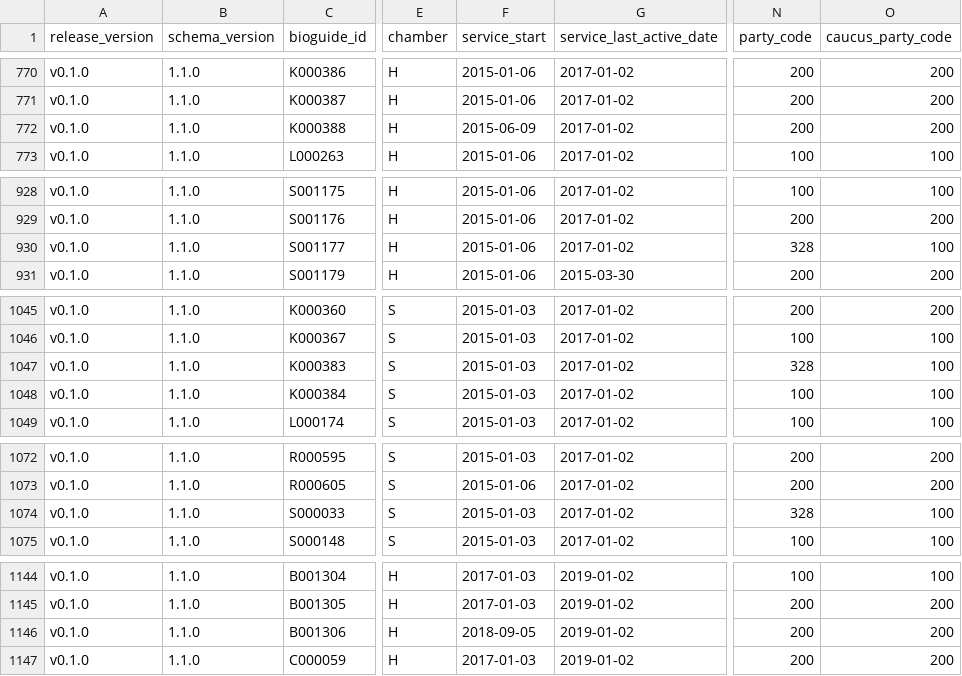
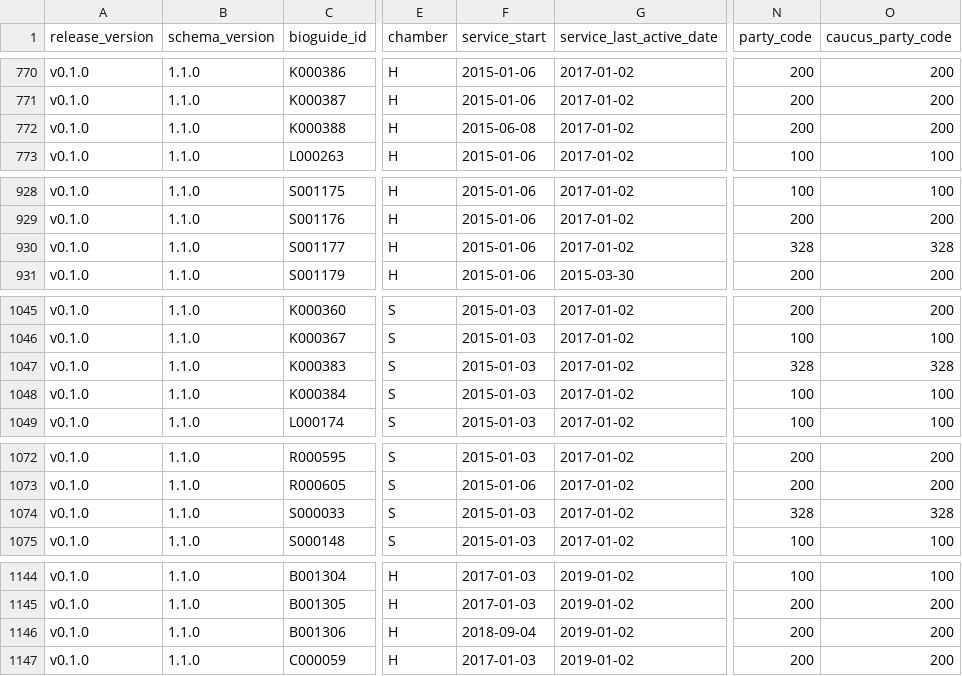
Before and after one commit to congress-data-lab/Committee-Steward, a CSV file: data/releases/v0.1.0/committee_members_113_118.csv, drawn as a sheet; only a part is shown, gaps mark what is left out; the diff covers the shown part only; the diff names each change by its address in the sheet, - before the commit and + after, or states it on an @@ line.

```diff
--- a/data/releases/v0.1.0/committee_members_113_118.csv
+++ b/data/releases/v0.1.0/committee_members_113_118.csv
-F772 (service_start): 2015-06-09
+F772 (service_start): 2015-06-08
-O930 (caucus_party_code): 100
+O930 (caucus_party_code): 328
-O1047 (caucus_party_code): 100
+O1047 (caucus_party_code): 328
-O1074 (caucus_party_code): 100
+O1074 (caucus_party_code): 328
-F1146 (service_start): 2018-09-05
+F1146 (service_start): 2018-09-04
```
Also changed, not shown: 6 removed rows and 24 edited cells elsewhere in this file, data/releases/v0.1.0/directory_mismatches_113_118.csv, data/releases/v0.1.0/validation_summary_113_118.csv, 15 other files.
